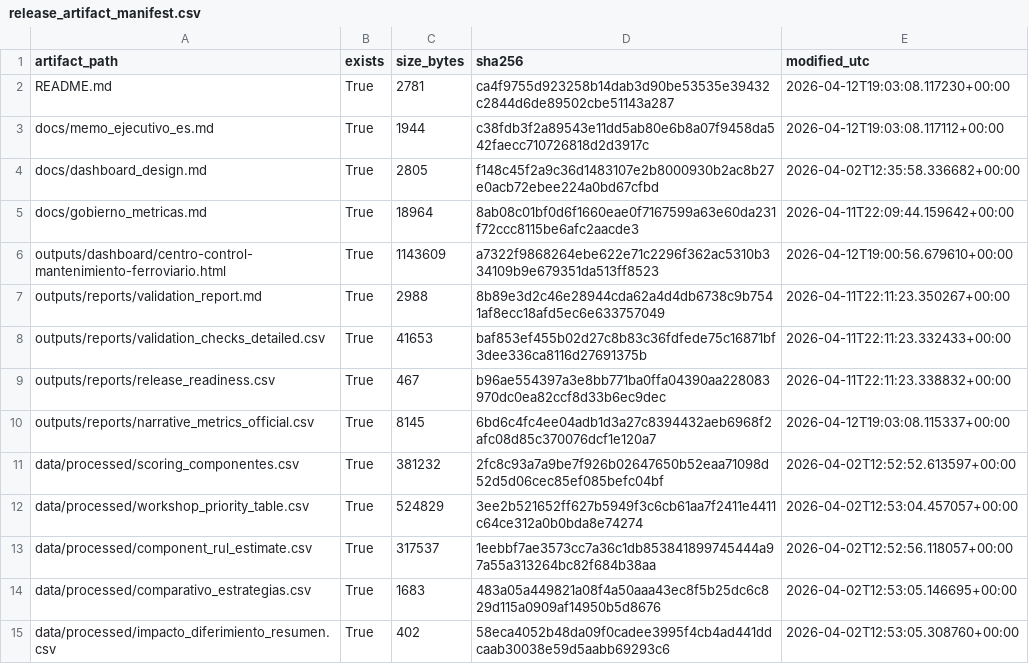
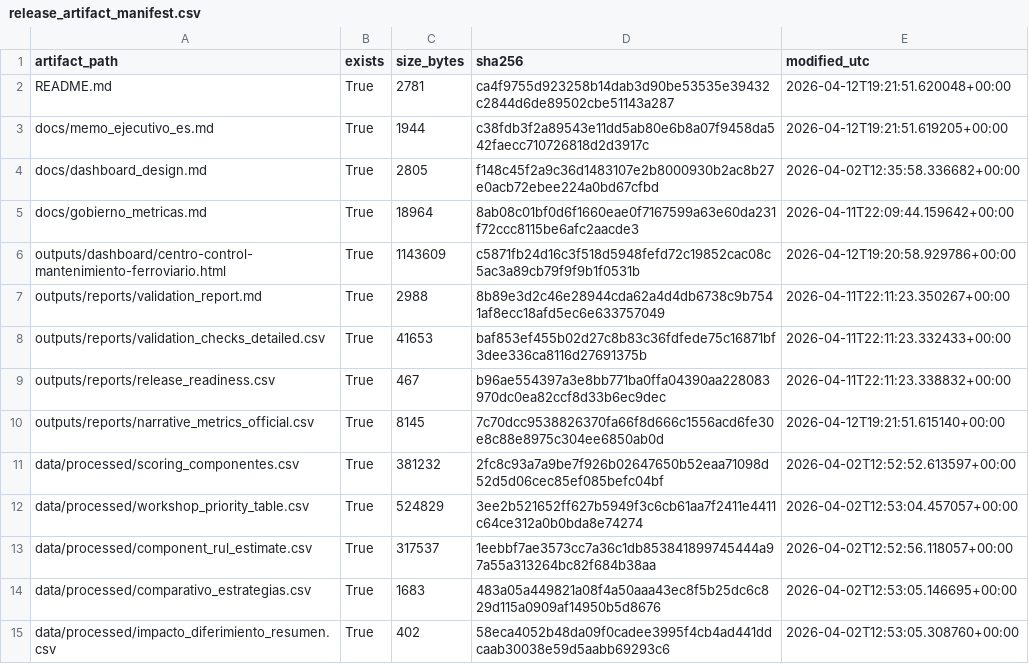
Before and after one commit to mfidalgomartins/inteligencia-mantenimiento-ferroviario-cbm, a CSV file: outputs/reports/release_artifact_manifest.csv, drawn as a sheet.

```diff
--- a/outputs/reports/release_artifact_manifest.csv
+++ b/outputs/reports/release_artifact_manifest.csv
@@ -1,7 +1,7 @@
 artifact_path,exists,size_bytes,sha256,modified_utc
-README.md,True,2781,ca4f9755d923258b14dab3d90be53535e39432c2844d6de89502cbe51143a287,2026-04-12T19:03:08.117230+00:00
-docs/memo_ejecutivo_es.md,True,1944,c38fdb3f2a89543e11dd5ab80e6b8a07f9458da542faecc710726818d2d3917c,2026-04-12T19:03:08.117112+00:00
+README.md,True,2781,ca4f9755d923258b14dab3d90be53535e39432c2844d6de89502cbe51143a287,2026-04-12T19:21:51.620048+00:00
+docs/memo_ejecutivo_es.md,True,1944,c38fdb3f2a89543e11dd5ab80e6b8a07f9458da542faecc710726818d2d3917c,2026-04-12T19:21:51.619205+00:00
 docs/dashboard_design.md,True,2805,f148c45f2a9c36d1483107e2b8000930b2ac8b27e0acb72ebee224a0bd67cfbd,2026-04-02T12:35:58.336682+00:00
 docs/gobierno_metricas.md,True,18964,8ab08c01bf0d6f1660eae0f7167599a63e60da231f72ccc8115be6afc2aacde3,2026-04-11T22:09:44.159642+00:00
-outputs/dashboard/centro-control-mantenimiento-ferroviario.html,True,1143609,a7322f9868264ebe622e71c2296f362ac5310b334109b9e679351da513ff8523,2026-04-12T19:00:56.679610+00:00
+outputs/dashboard/centro-control-mantenimiento-ferroviario.html,True,1143609,c5871fb24d16c3f518d5948fefd72c19852cac08c5ac3a89cb79f9f9b1f0531b,2026-04-12T19:20:58.929786+00:00
 outputs/reports/validation_report.md,True,2988,8b89e3d2c46e28944cda62a4d4db6738c9b7541af8ecc18afd5ec6e633757049,2026-04-11T22:11:23.350267+00:00
@@ -9,3 +9,3 @@ outputs/reports/validation_checks_detailed.csv,True,41653,baf853ef455b02d27c8b83
 outputs/reports/release_readiness.csv,True,467,b96ae554397a3e8bb771ba0ffa04390aa228083970dc0ea82ccf8d33b6ec9dec,2026-04-11T22:11:23.338832+00:00
-outputs/reports/narrative_metrics_official.csv,True,8145,6bd6c4fc4ee04adb1d3a27c8394432aeb6968f2afc08d85c370076dcf1e120a7,2026-04-12T19:03:08.115337+00:00
+outputs/reports/narrative_metrics_official.csv,True,8145,7c70dcc9538826370fa66f8d666c1556acd6fe30e8c88e8975c304ee6850ab0d,2026-04-12T19:21:51.615140+00:00
 data/processed/scoring_componentes.csv,True,381232,2fc8c93a7a9be7f926b02647650b52eaa71098d52d5d06cec85ef085befc04bf,2026-04-02T12:52:52.613597+00:00
```
Also changed, not shown: outputs/reports/narrative_metrics_official.csv, 9 other files.
